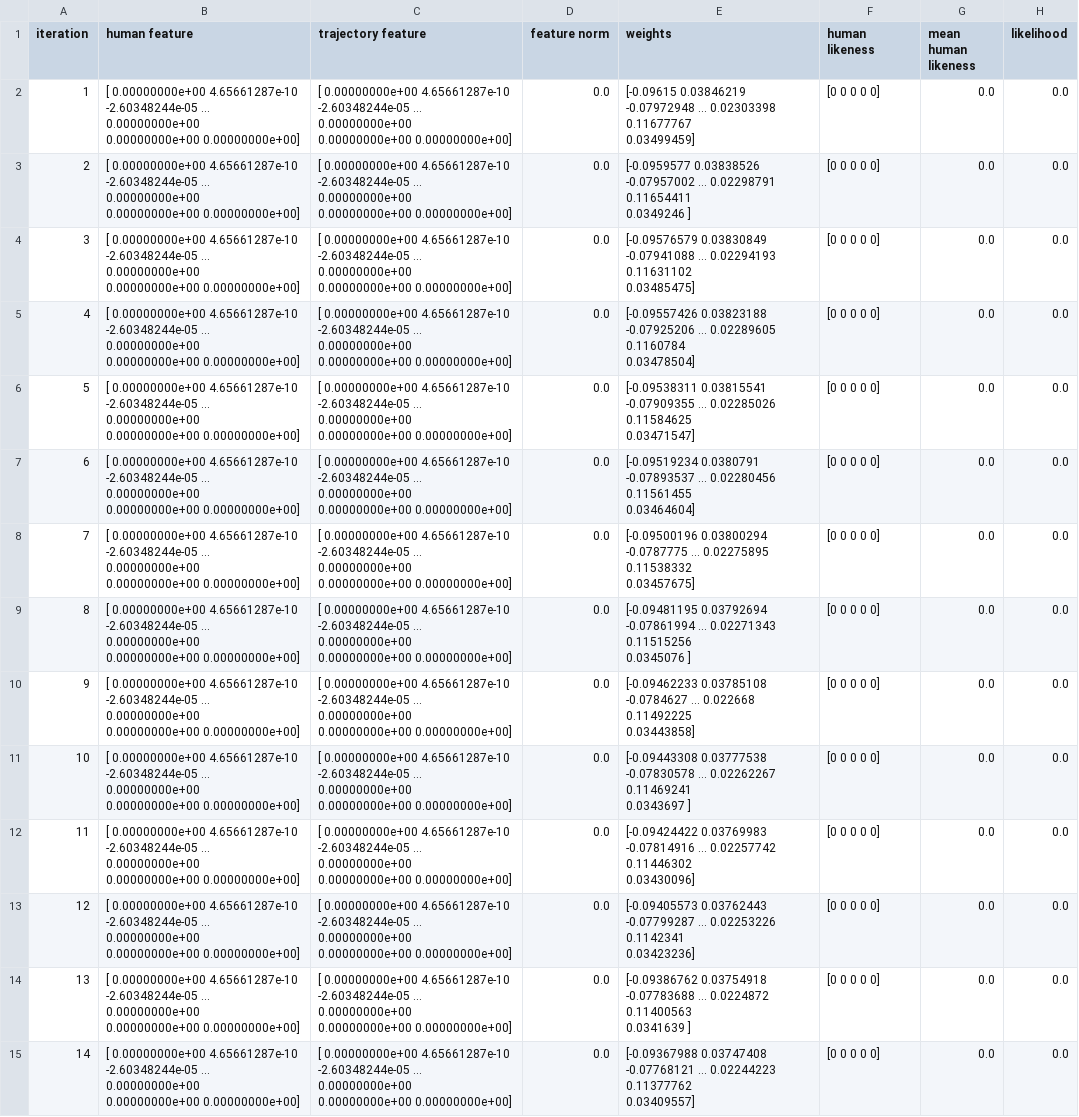
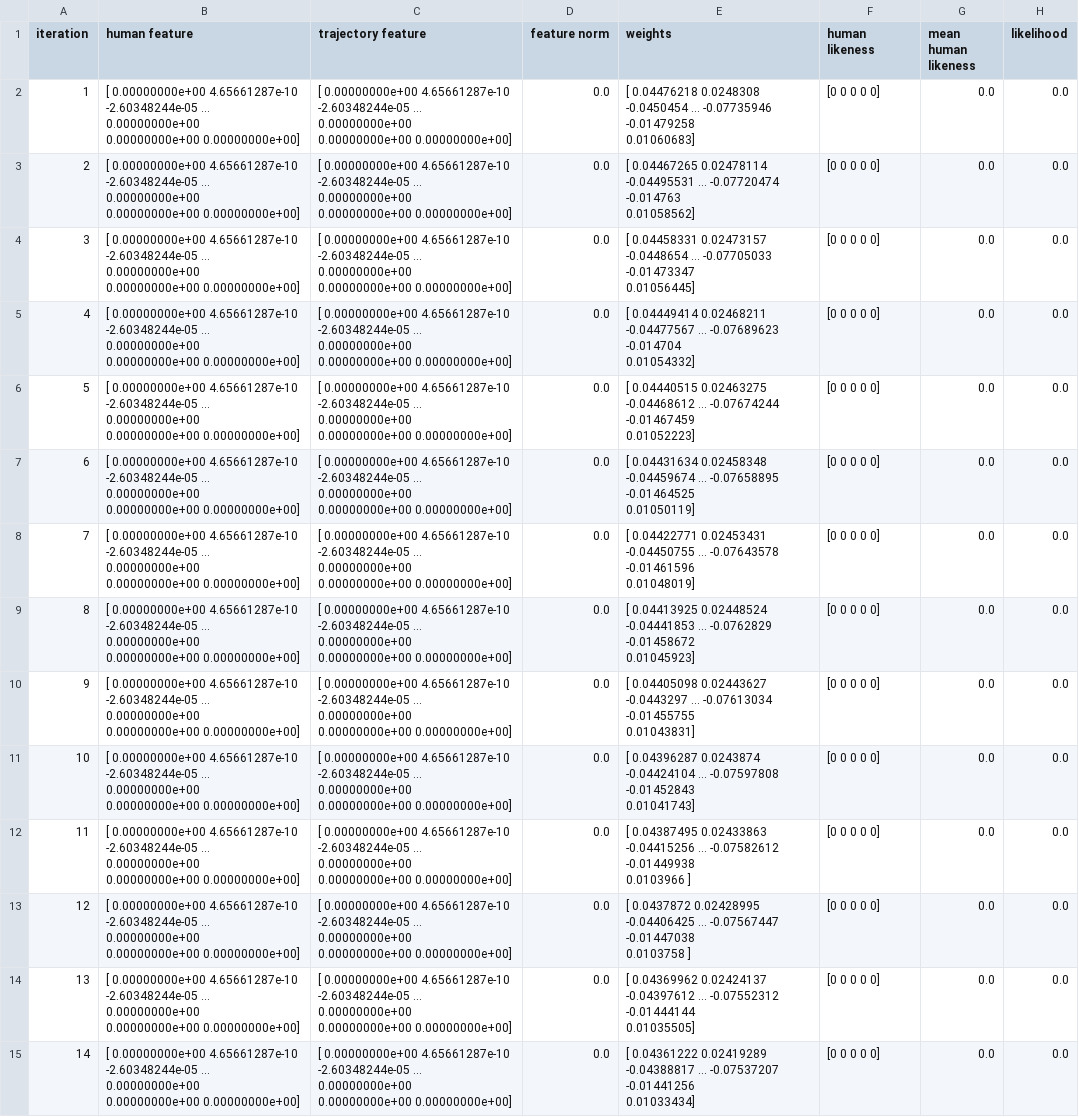
Before and after one commit to Peter-cyber/nuplan_irl, a CSV file: maxent_irl_training_log.csv, drawn as a sheet; only a part is shown; ↵ is a line break in a cell; the diff covers the shown part only; the diff names each change by its address in the sheet, - before the commit and + after, or states it on an @@ line.

```diff
--- a/maxent_irl_training_log.csv
+++ b/maxent_irl_training_log.csv
-E2 (weights): [-0.09615 0.03846219 -0.07972948 ... 0.02303398 0.11677767 ↵ 0.03499459]
+E2 (weights): [ 0.04476218 0.0248308 -0.0450454 ... -0.07735946 -0.01479258 ↵ 0.01060683]
-E3 (weights): [-0.0959577 0.03838526 -0.07957002 ... 0.02298791 0.11654411 ↵ 0.0349246 ]
+E3 (weights): [ 0.04467265 0.02478114 -0.04495531 ... -0.07720474 -0.014763 ↵ 0.01058562]
-E4 (weights): [-0.09576579 0.03830849 -0.07941088 ... 0.02294193 0.11631102 ↵ 0.03485475]
+E4 (weights): [ 0.04458331 0.02473157 -0.0448654 ... -0.07705033 -0.01473347 ↵ 0.01056445]
-E5 (weights): [-0.09557426 0.03823188 -0.07925206 ... 0.02289605 0.1160784 ↵ 0.03478504]
+E5 (weights): [ 0.04449414 0.02468211 -0.04477567 ... -0.07689623 -0.014704 ↵ 0.01054332]
-E6 (weights): [-0.09538311 0.03815541 -0.07909355 ... 0.02285026 0.11584625 ↵ 0.03471547]
+E6 (weights): [ 0.04440515 0.02463275 -0.04468612 ... -0.07674244 -0.01467459 ↵ 0.01052223]
-E7 (weights): [-0.09519234 0.0380791 -0.07893537 ... 0.02280456 0.11561455 ↵ 0.03464604]
+E7 (weights): [ 0.04431634 0.02458348 -0.04459674 ... -0.07658895 -0.01464525 ↵ 0.01050119]
-E8 (weights): [-0.09500196 0.03800294 -0.0787775 ... 0.02275895 0.11538332 ↵ 0.03457675]
+E8 (weights): [ 0.04422771 0.02453431 -0.04450755 ... -0.07643578 -0.01461596 ↵ 0.01048019]
-E9 (weights): [-0.09481195 0.03792694 -0.07861994 ... 0.02271343 0.11515256 ↵ 0.0345076 ]
+E9 (weights): [ 0.04413925 0.02448524 -0.04441853 ... -0.0762829 -0.01458672 ↵ 0.01045923]
-E10 (weights): [-0.09462233 0.03785108 -0.0784627 ... 0.022668 0.11492225 ↵ 0.03443858]
+E10 (weights): [ 0.04405098 0.02443627 -0.0443297 ... -0.07613034 -0.01455755 ↵ 0.01043831]
-E11 (weights): [-0.09443308 0.03777538 -0.07830578 ... 0.02262267 0.11469241 ↵ 0.0343697 ]
+E11 (weights): [ 0.04396287 0.0243874 -0.04424104 ... -0.07597808 -0.01452843 ↵ 0.01041743]
-E12 (weights): [-0.09424422 0.03769983 -0.07814916 ... 0.02257742 0.11446302 ↵ 0.03430096]
+E12 (weights): [ 0.04387495 0.02433863 -0.04415256 ... -0.07582612 -0.01449938 ↵ 0.0103966 ]
-E13 (weights): [-0.09405573 0.03762443 -0.07799287 ... 0.02253226 0.1142341 ↵ 0.03423236]
+E13 (weights): [ 0.0437872 0.02428995 -0.04406425 ... -0.07567447 -0.01447038 ↵ 0.0103758 ]
-E14 (weights): [-0.09386762 0.03754918 -0.07783688 ... 0.0224872 0.11400563 ↵ 0.0341639 ]
+E14 (weights): [ 0.04369962 0.02424137 -0.04397612 ... -0.07552312 -0.01444144 ↵ 0.01035505]
-E15 (weights): [-0.09367988 0.03747408 -0.07768121 ... 0.02244223 0.11377762 ↵ 0.03409557]
+E15 (weights): [ 0.04361222 0.02419289 -0.04388817 ... -0.07537207 -0.01441256 ↵ 0.01033434]
```
Also changed, not shown: 121 edited cells elsewhere in this file, 6 other files.
